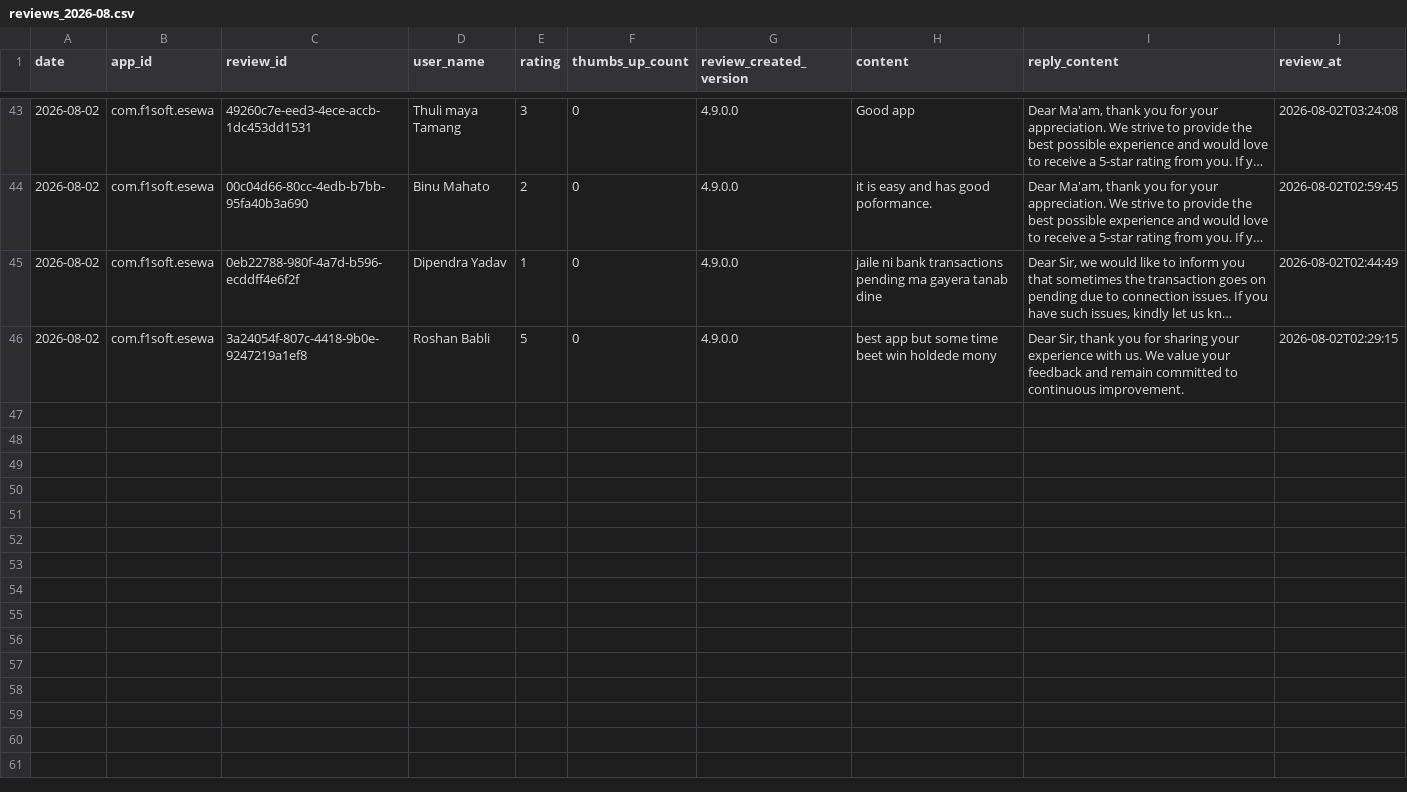
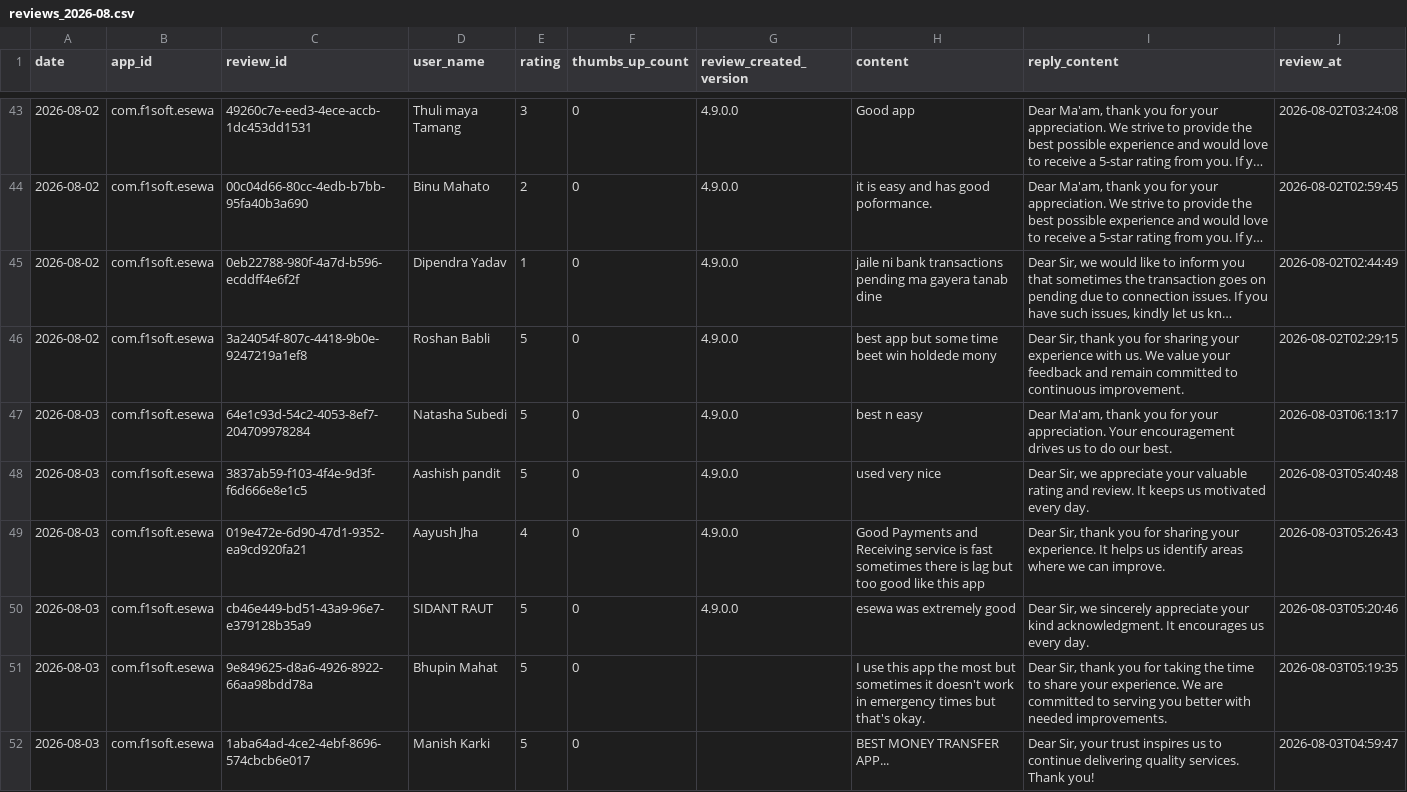
Before and after one commit to g10drasingh/App-Install-Tracker, a CSV file: data/reviews_2026-08.csv, drawn as a sheet; only a part is shown, gaps mark what is left out; long unchanged cells end in …; the diff covers the shown part only; the diff names each change by its address in the sheet, - before the commit and + after, or states it on an @@ line.

```diff
--- a/data/reviews_2026-08.csv
+++ b/data/reviews_2026-08.csv
+row 47: 2026-08-03 | com.f1soft.esewa | 64e1c93d-54c2-4053-8ef7-204709978284 | Natasha Subedi | 5 | 0 | 4.9.0.0 | best n easy | Dear Ma'am, thank you for your appreciation. Your encouragement drives us to do our best. | 2026-08-03T06:13:17
+row 48: 2026-08-03 | com.f1soft.esewa | 3837ab59-f103-4f4e-9d3f-f6d666e8e1c5 | Aashish pandit | 5 | 0 | 4.9.0.0 | used very nice | Dear Sir, we appreciate your valuable rating and review. It keeps us motivated every day. | 2026-08-03T05:40:48
+row 49: 2026-08-03 | com.f1soft.esewa | 019e472e-6d90-47d1-9352-ea9cd920fa21 | Aayush Jha | 4 | 0 | 4.9.0.0 | Good Payments and Receiving service is fast sometimes there is lag but too good like this app | Dear Sir, thank you for sharing your experience. It helps us identify areas where we can improve. | 2026-08-03T05:26:43
+row 50: 2026-08-03 | com.f1soft.esewa | cb46e449-bd51-43a9-96e7-e379128b35a9 | SIDANT RAUT | 5 | 0 | 4.9.0.0 | esewa was extremely good | Dear Sir, we sincerely appreciate your kind acknowledgment. It encourages us every day. | 2026-08-03T05:20:46
+row 51: 2026-08-03 | com.f1soft.esewa | 9e849625-d8a6-4926-8922-66aa98bdd78a | Bhupin Mahat | 5 | 0 |  | I use this app the most but sometimes it doesn't work in emergency times but that's okay. | Dear Sir, thank you for taking the time to share your experience. We are committed to serving you better with needed improvements. | 2026-08-03T05:19:35
+row 52: 2026-08-03 | com.f1soft.esewa | 1aba64ad-4ce2-4ebf-8696-574cbcb6e017 | Manish Karki | 5 | 0 |  | BEST MONEY TRANSFER APP... | Dear Sir, your trust inspires us to continue delivering quality services. Thank you! | 2026-08-03T04:59:47
```
Also changed, not shown: 6 added rows elsewhere in this file, data/app_installs.csv.
